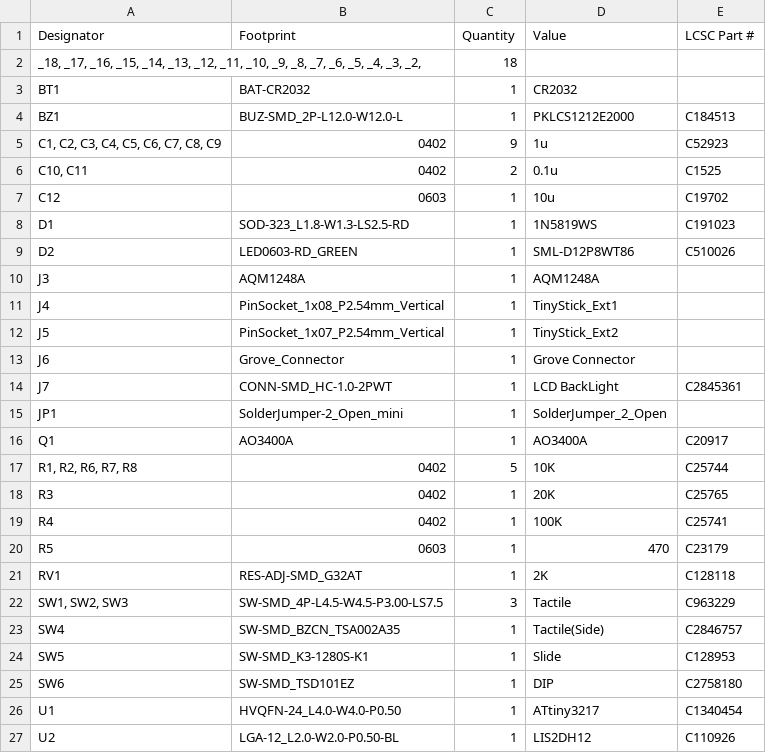
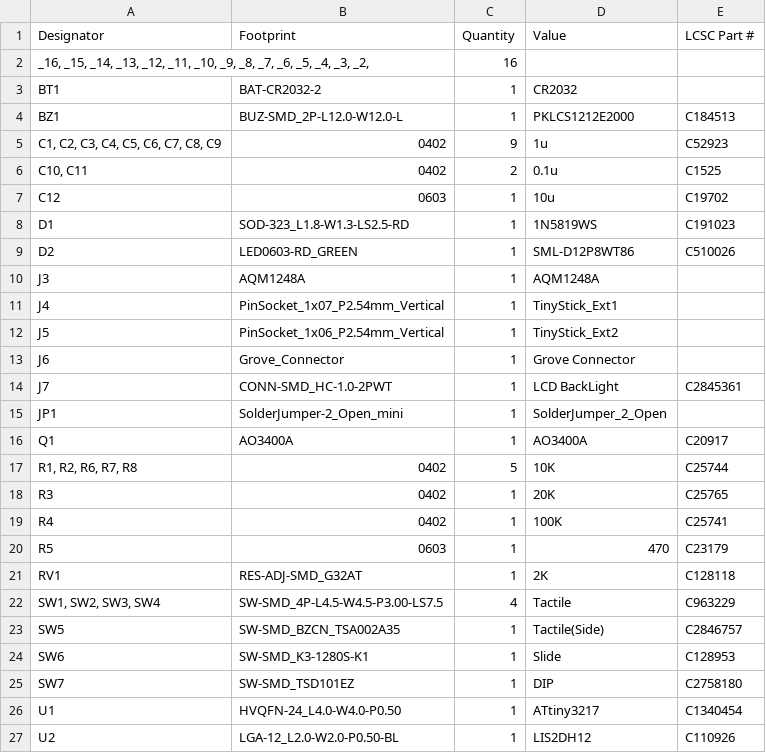
Before and after one commit to seiken-dev/TinyStick, a CSV file: KiCad/production/TinyStick/bom.csv, drawn as a sheet.

```diff
--- a/KiCad/production/TinyStick/bom.csv
+++ b/KiCad/production/TinyStick/bom.csv
@@ -1,4 +1,4 @@
 Designator,Footprint,Quantity,Value,LCSC Part #
-"_18, _17, _16, _15, _14, _13, _12, _11, _10, _9, _8, _7, _6, _5, _4, _3, _2, ",,18,,
-BT1,BAT-CR2032,1,CR2032,
+"_16, _15, _14, _13, _12, _11, _10, _9, _8, _7, _6, _5, _4, _3, _2, ",,16,,
+BT1,BAT-CR2032-2,1,CR2032,
 BZ1,BUZ-SMD_2P-L12.0-W12.0-L,1,PKLCS1212E2000,C184513
@@ -10,4 +10,4 @@ D2,LED0603-RD_GREEN,1,SML-D12P8WT86,C510026
 J3,AQM1248A,1,AQM1248A,
-J4,PinSocket_1x08_P2.54mm_Vertical,1,TinyStick_Ext1,
-J5,PinSocket_1x07_P2.54mm_Vertical,1,TinyStick_Ext2,
+J4,PinSocket_1x07_P2.54mm_Vertical,1,TinyStick_Ext1,
+J5,PinSocket_1x06_P2.54mm_Vertical,1,TinyStick_Ext2,
 J6,Grove_Connector,1,Grove Connector,
@@ -21,6 +21,6 @@ R5,0603,1,470,C23179
 RV1,RES-ADJ-SMD_G32AT,1,2K,C128118
-"SW1, SW2, SW3",SW-SMD_4P-L4.5-W4.5-P3.00-LS7.5,3,Tactile,C963229
-SW4,SW-SMD_BZCN_TSA002A35,1,Tactile(Side),C2846757
-SW5,SW-SMD_K3-1280S-K1,1,Slide,C128953
-SW6,SW-SMD_TSD101EZ,1,DIP,C2758180
+"SW1, SW2, SW3, SW4",SW-SMD_4P-L4.5-W4.5-P3.00-LS7.5,4,Tactile,C963229
+SW5,SW-SMD_BZCN_TSA002A35,1,Tactile(Side),C2846757
+SW6,SW-SMD_K3-1280S-K1,1,Slide,C128953
+SW7,SW-SMD_TSD101EZ,1,DIP,C2758180
 U1,HVQFN-24_L4.0-W4.0-P0.50,1,ATtiny3217,C1340454
```
Also changed, not shown: KiCad/production/TinyStick/designators.csv, KiCad/production/TinyStick/positions.csv, 31 other files.
